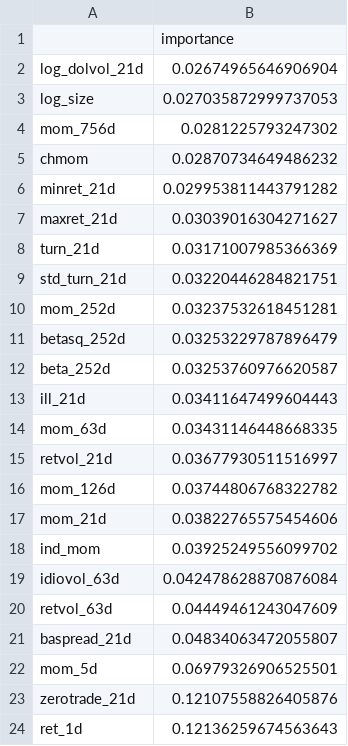
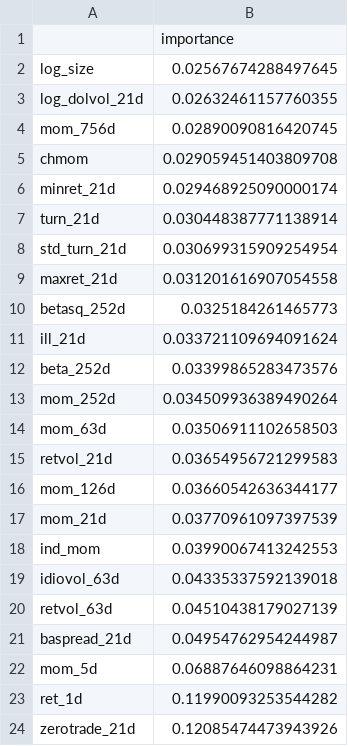
Before and after one commit to Yu-ChangCheng/PingPingPongPongTW, a CSV file: docs/data/feature_importance.csv, drawn as a sheet.

```diff
--- a/docs/data/feature_importance.csv
+++ b/docs/data/feature_importance.csv
@@ -1,24 +1,24 @@
 ,importance
-log_dolvol_21d,0.02674965646906904
-log_size,0.027035872999737053
-mom_756d,0.0281225793247302
-chmom,0.02870734649486232
-minret_21d,0.029953811443791282
-maxret_21d,0.03039016304271627
-turn_21d,0.03171007985366369
-std_turn_21d,0.03220446284821751
-mom_252d,0.03237532618451281
-betasq_252d,0.03253229787896479
-beta_252d,0.03253760976620587
-ill_21d,0.03411647499604443
-mom_63d,0.03431146448668335
-retvol_21d,0.03677930511516997
-mom_126d,0.03744806768322782
-mom_21d,0.03822765575454606
-ind_mom,0.03925249556099702
-idiovol_63d,0.042478628870876084
-retvol_63d,0.04449461243047609
-baspread_21d,0.04834063472055807
-mom_5d,0.06979326906525501
-zerotrade_21d,0.12107558826405876
-ret_1d,0.12136259674563643
+log_size,0.02567674288497645
+log_dolvol_21d,0.02632461157760355
+mom_756d,0.02890090816420745
+chmom,0.029059451403809708
+minret_21d,0.029468925090000174
+turn_21d,0.030448387771138914
+std_turn_21d,0.030699315909254954
+maxret_21d,0.031201616907054558
+betasq_252d,0.0325184261465773
+ill_21d,0.033721109694091624
+beta_252d,0.03399865283473576
+mom_252d,0.034509936389490264
+mom_63d,0.03506911102658503
+retvol_21d,0.03654956721299583
+mom_126d,0.03660542636344177
+mom_21d,0.03770961097397539
+ind_mom,0.03990067413242553
+idiovol_63d,0.04335337592139018
+retvol_63d,0.04510438179027139
+baspread_21d,0.04954762954244987
+mom_5d,0.06887646098864231
+ret_1d,0.11990093253544282
+zerotrade_21d,0.12085474473943926
```
Also changed, not shown: docs/data/holdings.csv, docs/data/live_portfolio_history.csv, 9 other files.
